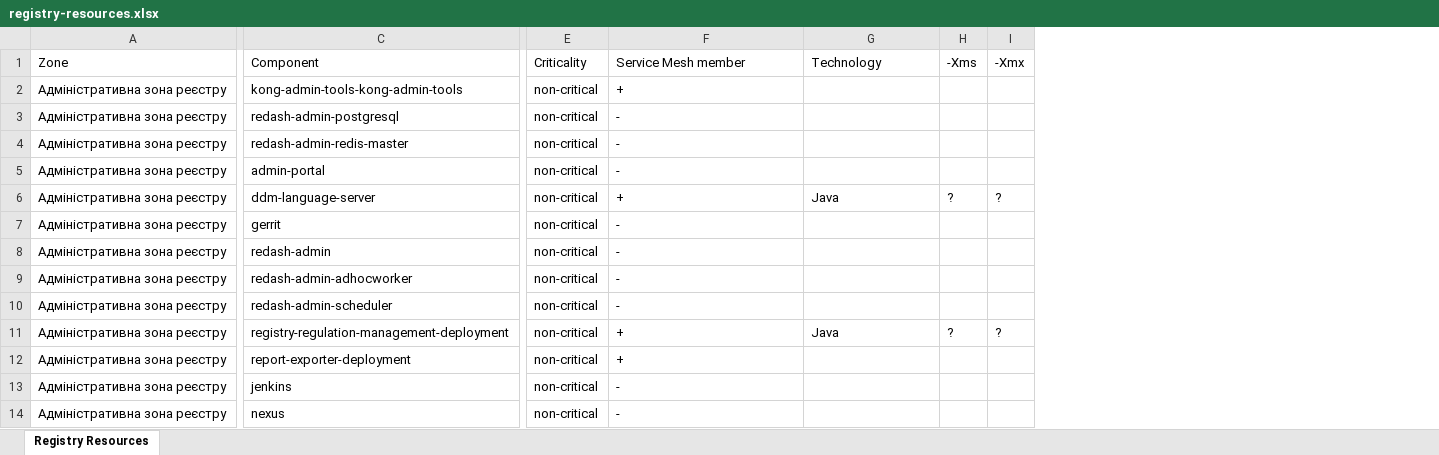
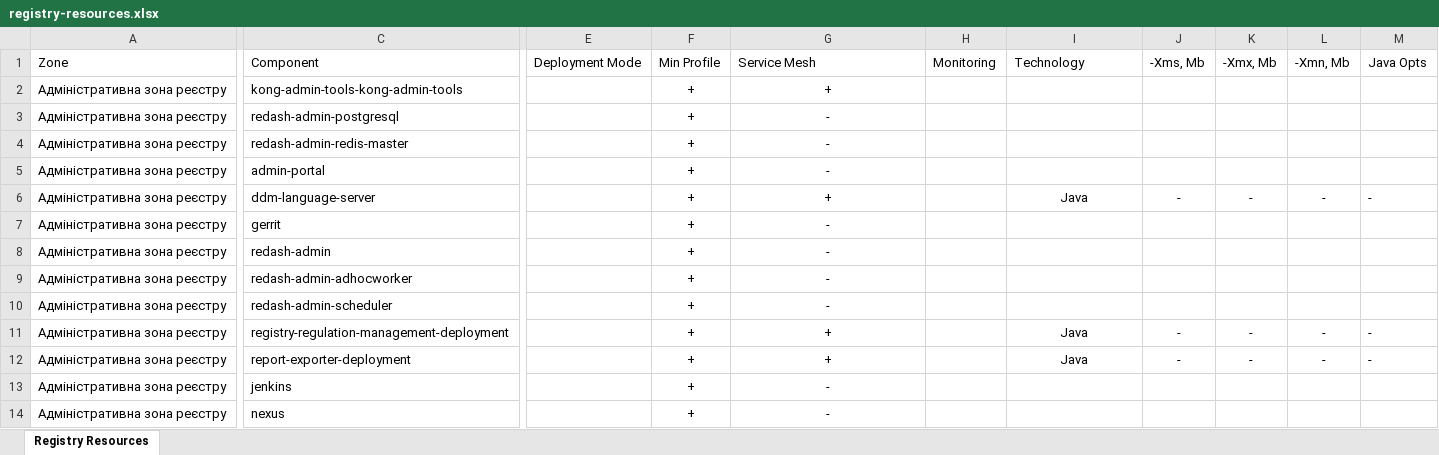
Before and after one commit to lisfo4ka/diia-engine-documentation, an Excel workbook: docs/ua/modules/arch/attachments/architecture/platform-system-requirements/registry-resources.xlsx, sheet Registry Resources, drawn as a sheet; only a part is shown, gaps mark what is left out; values as stored, in another font and other column widths than the file's, no borders; table styles not drawn; removed rows and columns are numbered as before the commit, all else as after; the diff covers the shown part only; the diff names each change by its address in the sheet, - before the commit and + after, or states it on an @@ line.

Commit message:
[EDP-DDM-28147] Registry services requirements.
Change-Id: Ib1a33727e573f0bcbda223acc60eb60aba9e7292

```diff
--- a/docs/ua/modules/arch/attachments/architecture/platform-system-requirements/registry-resources.xlsx (sheet Registry Resources)
+++ b/docs/ua/modules/arch/attachments/architecture/platform-system-requirements/registry-resources.xlsx (sheet Registry Resources)
-column E, rows 1-14: Criticality | non-critical | non-critical | non-critical | non-critical | non-critical | non-critical | non-critical | non-critical | non-critical | non-critical | non-critical | non-critical | non-critical
+column E, row 1: Deployment Mode
+column F, rows 1-14: Min Profile | + | + | + | + | + | + | + | + | + | + | + | + | +
+column H, row 1: Monitoring
-column H, rows 1-11: -Xms |  |  |  |  | ? |  |  |  |  | ?
-column I, rows 1-11: -Xmx |  |  |  |  | ? |  |  |  |  | ?
+column J, rows 1-12: -Xms, Mb |  |  |  |  | - |  |  |  |  | - | -
+column K, rows 1-12: -Xmx, Mb |  |  |  |  | - |  |  |  |  | - | -
+column L, rows 1-12: -Xmn, Mb |  |  |  |  | - |  |  |  |  | - | -
+column M, rows 1-12: Java Opts |  |  |  |  | - |  |  |  |  | - | -
-G1: Service Mesh member
+G1: Service Mesh
-G2:G14 alignment: left
+G2:G14 alignment: center
-I6 alignment: left
+I6 alignment: center
-I11 alignment: left
+I11 alignment: center
-I12: (empty)
+I12: Java
```
Also changed, not shown: 3 edited cells and cell formats elsewhere in this sheet.
